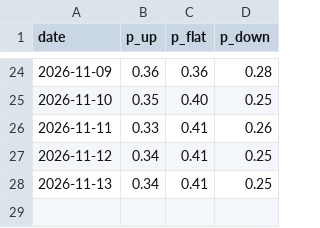
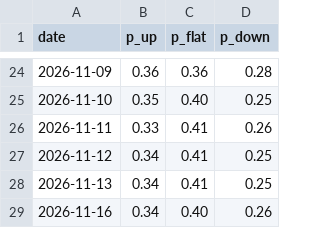
Before and after one commit to beyzlore/diamas, a CSV file: results/forecast_log.csv, drawn as a sheet; only a part is shown, gaps mark what is left out.

```diff
--- a/results/forecast_log.csv
+++ b/results/forecast_log.csv
@@ -28 +28,2 @@ date,p_up,p_flat,p_down
 2026-11-13,0.34,0.41,0.25
+2026-11-16,0.34,0.40,0.26
```
Also changed, not shown: 1 other file.
